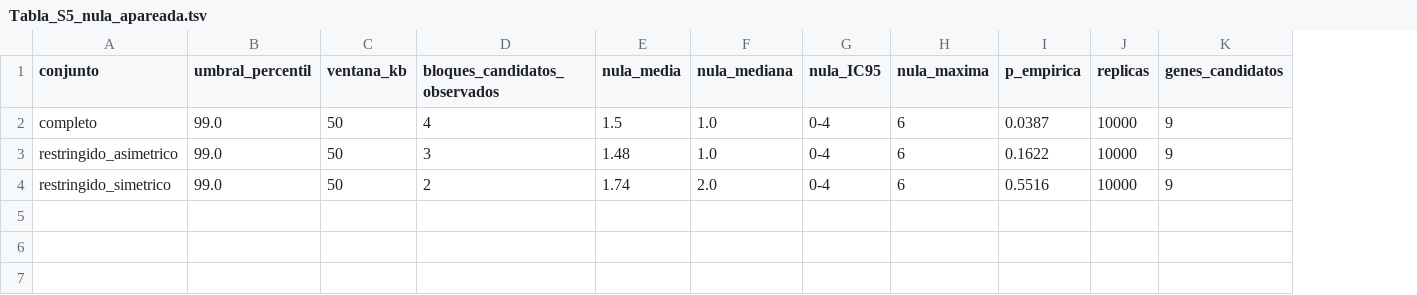
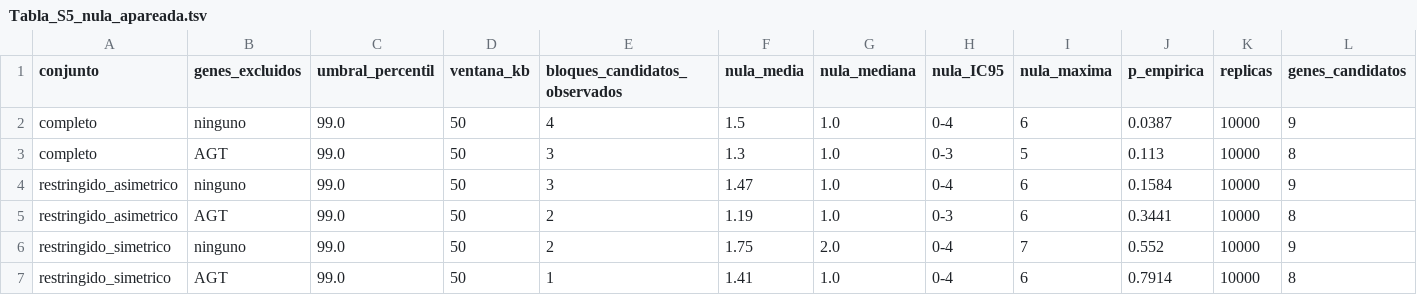
Before and after one commit to asbielfelipe-wq/pb-susceptibilidad, a TSV file: Tabla_S5_nula_apareada.tsv, drawn as a sheet; only a part is shown; addresses are those after the commit; rows hold the shown columns only; the diff names each change by its address in the sheet, - before the commit and + after, or states it on an @@ line.

```diff
--- a/Tabla_S5_nula_apareada.tsv
+++ b/Tabla_S5_nula_apareada.tsv
+column B (genes_excluidos), row 2: ninguno; row 4: ninguno; row 6: ninguno
+row 3: completo | AGT | 99.0 | 50 | 3 | 1.3 | 1.0 | 0-3 | 5 | 0.113 | 10000 | 8
-F4 (nula_media): 1.48
+F4 (nula_media): 1.47
-J4 (p_empirica): 0.1622
+J4 (p_empirica): 0.1584
+row 5: restringido_asimetrico | AGT | 99.0 | 50 | 2 | 1.19 | 1.0 | 0-3 | 6 | 0.3441 | 10000 | 8
-F6 (nula_media): 1.74
+F6 (nula_media): 1.75
-I6 (nula_maxima): 6
+I6 (nula_maxima): 7
-J6 (p_empirica): 0.5516
+J6 (p_empirica): 0.552
+row 7: restringido_simetrico | AGT | 99.0 | 50 | 1 | 1.41 | 1.0 | 0-4 | 6 | 0.7914 | 10000 | 8
```
Also changed, not shown: en/Table_S5_matched_null.tsv, 5 other files.
